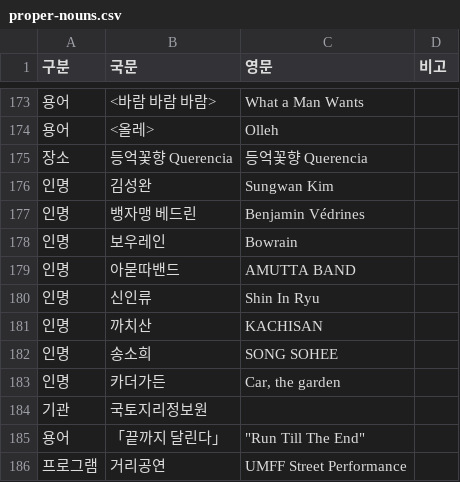
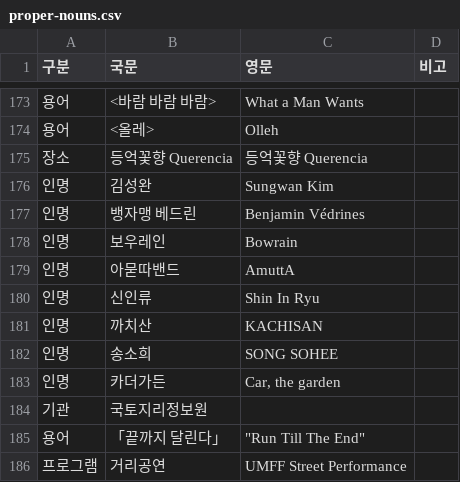
Before and after one commit to umffpublishing/umff-translator, a CSV file: glossary/proper-nouns.csv, drawn as a sheet; only a part is shown, gaps mark what is left out.

Commit message:
Fix 아묻따밴드 English name to AmuttA

```diff
--- a/glossary/proper-nouns.csv
+++ b/glossary/proper-nouns.csv
@@ -178,3 +178,3 @@
 인명,보우레인,Bowrain,
-인명,아묻따밴드,AMUTTA BAND,
+인명,아묻따밴드,AmuttA,
 인명,신인류,Shin In Ryu,
```
